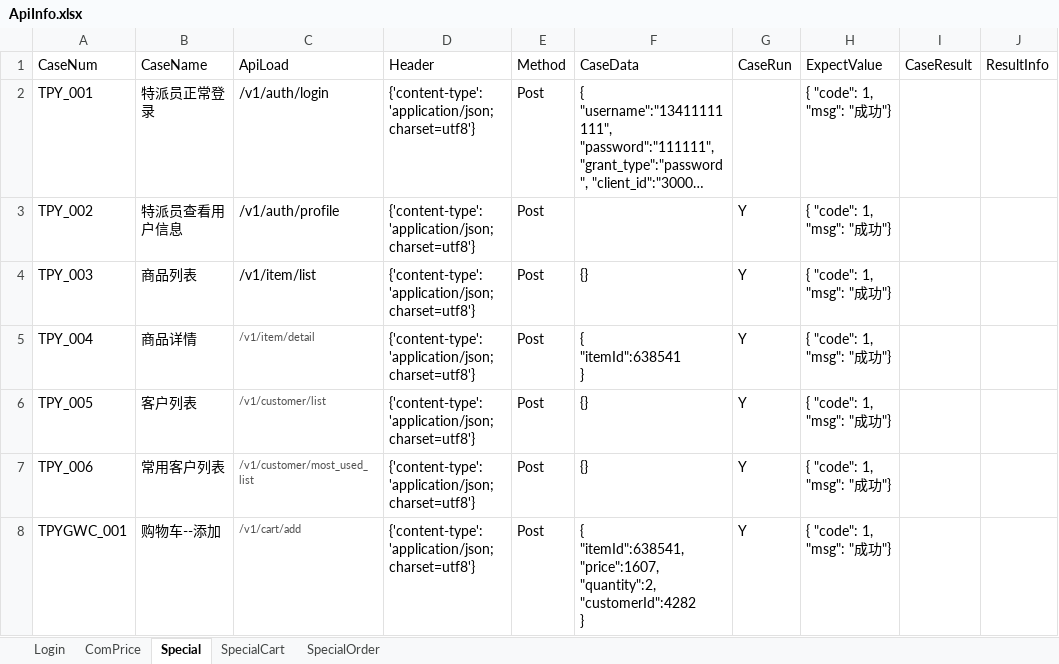
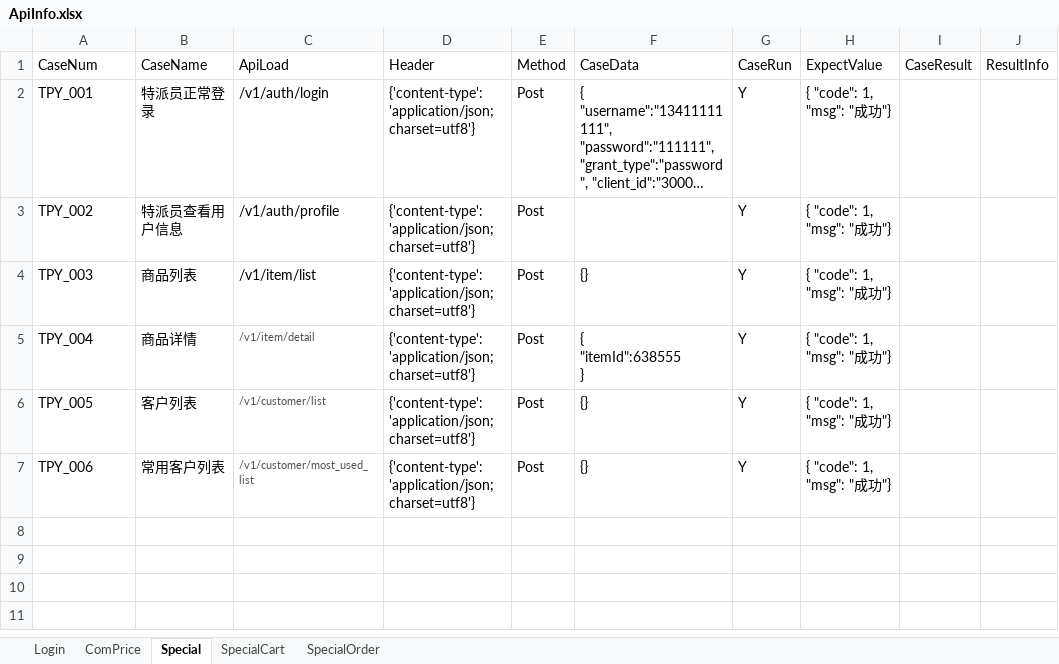
Before and after one commit to AdilSky/StudyDemo, an Excel workbook: Wm_Api/caseData/ApiInfo.xlsx, sheet Special, drawn as a sheet; long unchanged cells end in …; values as stored, in another font and other column widths than the file's, no borders; ↵ is a line break in a cell; the diff names each change by its address in the sheet, - before the commit and + after, or states it on an @@ line.

```diff
--- a/Wm_Api/caseData/ApiInfo.xlsx (sheet Special)
+++ b/Wm_Api/caseData/ApiInfo.xlsx (sheet Special)
-G2: (empty)
+G2: Y
-F5: { ↵ "itemId":638541 ↵ }
+F5: { ↵ "itemId":638555 ↵ }
-row 8: TPYGWC_001 | 购物车--添加 | /v1/cart/add | {'content-type': 'application/json; charset=utf8'} | Post | { ↵ "itemId":638541, ↵ "price":1607, ↵ "quantity":2, ↵ "customerId":4282 ↵ } | Y | { "code": 1, "msg": "成功"}
```
Also changed, not shown: sheet SpecialCart, 3 other files.
